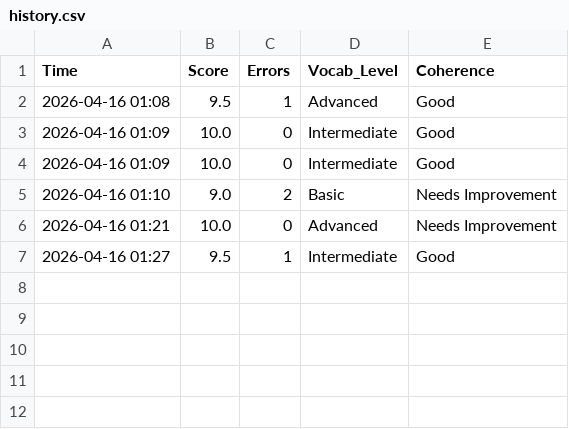
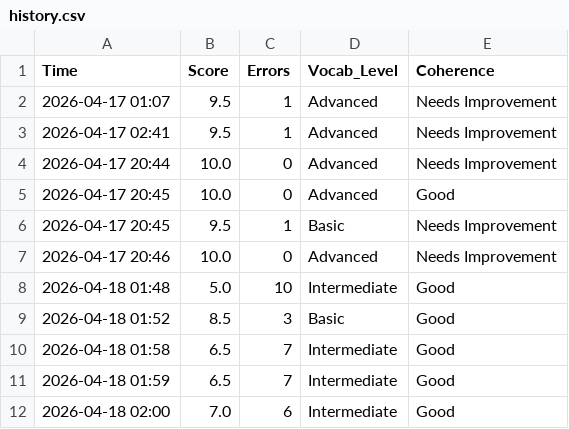
Before and after one commit to phuongloan128205-web/Final, a CSV file: history.csv, drawn as a sheet.

```diff
--- a/history.csv
+++ b/history.csv
@@ -1,7 +1,12 @@
 Time,Score,Errors,Vocab_Level,Coherence
-2026-04-16 01:08,9.5,1,Advanced,Good
-2026-04-16 01:09,10.0,0,Intermediate,Good
-2026-04-16 01:09,10.0,0,Intermediate,Good
-2026-04-16 01:10,9.0,2,Basic,Needs Improvement
-2026-04-16 01:21,10.0,0,Advanced,Needs Improvement
-2026-04-16 01:27,9.5,1,Intermediate,Good
+2026-04-17 01:07,9.5,1,Advanced,Needs Improvement
+2026-04-17 02:41,9.5,1,Advanced,Needs Improvement
+2026-04-17 20:44,10.0,0,Advanced,Needs Improvement
+2026-04-17 20:45,10.0,0,Advanced,Good
+2026-04-17 20:45,9.5,1,Basic,Needs Improvement
+2026-04-17 20:46,10.0,0,Advanced,Needs Improvement
+2026-04-18 01:48,5.0,10,Intermediate,Good
+2026-04-18 01:52,8.5,3,Basic,Good
+2026-04-18 01:58,6.5,7,Intermediate,Good
+2026-04-18 01:59,6.5,7,Intermediate,Good
+2026-04-18 02:00,7.0,6,Intermediate,Good
```
Also changed, not shown: 1 other file.
